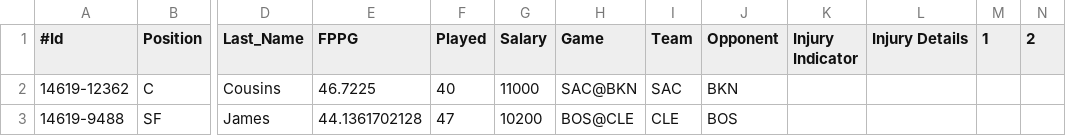
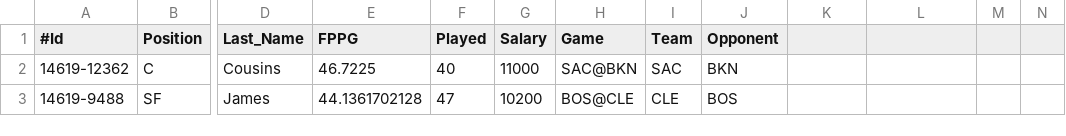
Before and after one commit to aminnj/moneyBaller, a CSV file: predictions/FanDuel-NBA-2016-02-05-14619-players-list.csv, drawn as a sheet; only a part is shown, gaps mark what is left out; the diff names each change by its address in the sheet, - before the commit and + after, or states it on an @@ line.

```diff
--- a/predictions/FanDuel-NBA-2016-02-05-14619-players-list.csv
+++ b/predictions/FanDuel-NBA-2016-02-05-14619-players-list.csv
-K1: Injury Indicator
+K1: (empty)
-L1: Injury Details
+L1: (empty)
-M1: 1
+M1: (empty)
-N1: 2
+N1: (empty)
```
Also changed, not shown: predictions/FanDuel-NBA-2016-02-06-14627-players-list.csv, 7 other files.
